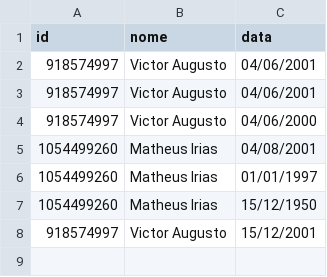
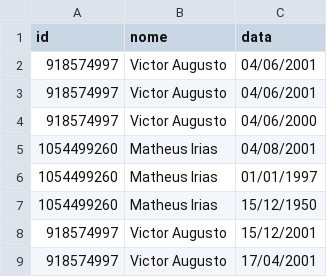
Before and after one commit to iriasmatheus/iHackathon-Equipe2, a CSV file: birthdays.csv, drawn as a sheet; the diff names each change by its address in the sheet, - before the commit and + after, or states it on an @@ line.

```diff
--- a/birthdays.csv
+++ b/birthdays.csv
+row 9: 918574997 | Victor Augusto | 17/04/2001
```
Also changed, not shown: 1 other file.
